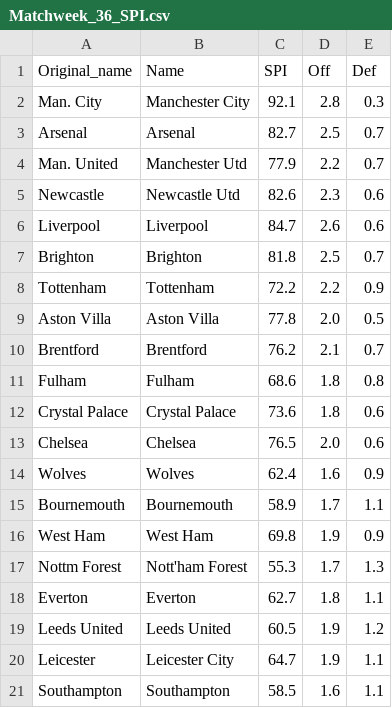
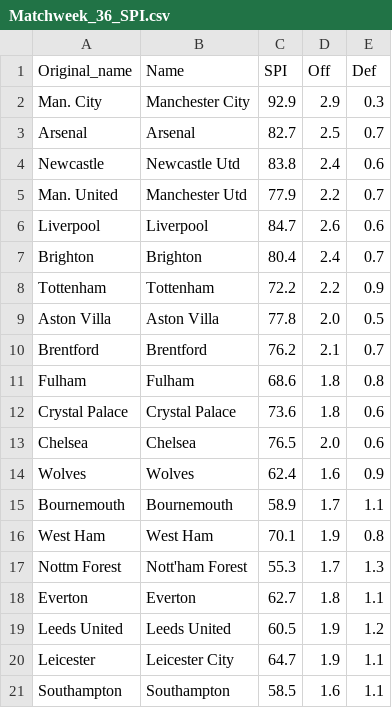
Before and after one commit to weaversd/EPL_2022_2023, a CSV file: SPI_tables/Matchweek_36_SPI.csv, drawn as a sheet.

```diff
--- a/SPI_tables/Matchweek_36_SPI.csv
+++ b/SPI_tables/Matchweek_36_SPI.csv
@@ -1,8 +1,8 @@
 "Original_name","Name","SPI","Off","Def"
-"Man. City","Manchester City","92.1","2.8","0.3"
+"Man. City","Manchester City","92.9","2.9","0.3"
 "Arsenal","Arsenal","82.7","2.5","0.7"
+"Newcastle","Newcastle Utd","83.8","2.4","0.6"
 "Man. United","Manchester Utd","77.9","2.2","0.7"
-"Newcastle","Newcastle Utd","82.6","2.3","0.6"
 "Liverpool","Liverpool","84.7","2.6","0.6"
-"Brighton","Brighton","81.8","2.5","0.7"
+"Brighton","Brighton","80.4","2.4","0.7"
 "Tottenham","Tottenham","72.2","2.2","0.9"
@@ -15,3 +15,3 @@
 "Bournemouth","Bournemouth","58.9","1.7","1.1"
-"West Ham","West Ham","69.8","1.9","0.9"
+"West Ham","West Ham","70.1","1.9","0.8"
 "Nottm Forest","Nott'ham Forest","55.3","1.7","1.3"
```
Also changed, not shown: current_table_output/Matchweek_36_table.csv, 8 other files.
